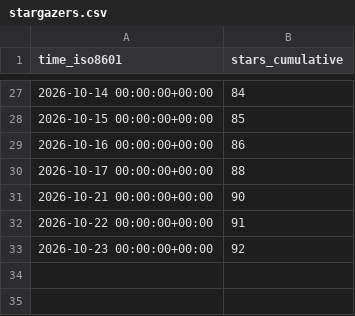
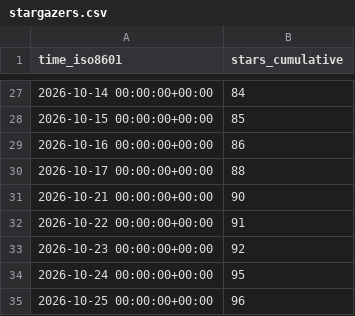
Before and after one commit to ANO3457/dex, a CSV file: exmergo/dex/ghrs-data/stargazers.csv, drawn as a sheet; only a part is shown, gaps mark what is left out.

```diff
--- a/exmergo/dex/ghrs-data/stargazers.csv
+++ b/exmergo/dex/ghrs-data/stargazers.csv
@@ -33 +33,3 @@ time_iso8601,stars_cumulative
 2026-10-23 00:00:00+00:00,92
+2026-10-24 00:00:00+00:00,95
+2026-10-25 00:00:00+00:00,96
```
Also changed, not shown: exmergo/dex/ghrs-data/forks.csv.
